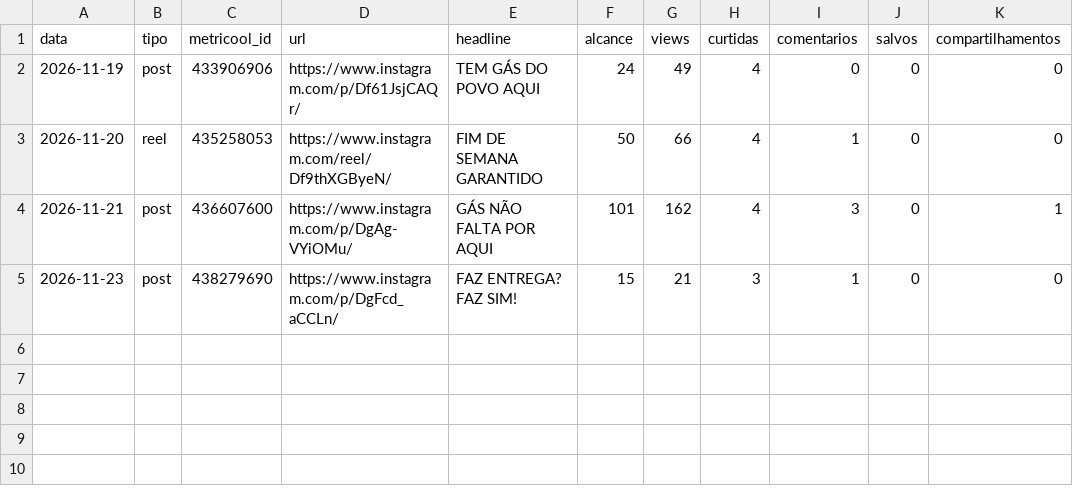
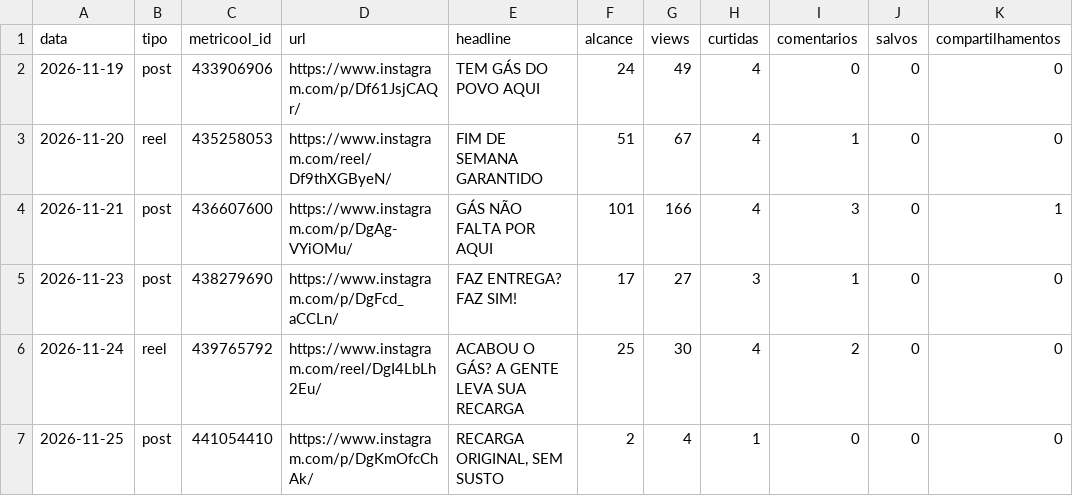
Before and after one commit to gabrielgades15-web/brasilgas-midia, a CSV file: metricas_posts.csv, drawn as a sheet.

```diff
--- a/metricas_posts.csv
+++ b/metricas_posts.csv
@@ -2,4 +2,6 @@ data,tipo,metricool_id,url,headline,alcance,views,curtidas,comentarios,salvos,co
 2026-11-19,post,433906906,https://www.instagram.com/p/Df61JsjCAQr/,TEM GÁS DO POVO AQUI,24,49,4,0,0,0
-2026-11-20,reel,435258053,https://www.instagram.com/reel/Df9thXGByeN/,FIM DE SEMANA GARANTIDO,50,66,4,1,0,0
-2026-11-21,post,436607600,https://www.instagram.com/p/DgAg-VYiOMu/,GÁS NÃO FALTA POR AQUI,101,162,4,3,0,1
-2026-11-23,post,438279690,https://www.instagram.com/p/DgFcd_aCCLn/,FAZ ENTREGA? FAZ SIM!,15,21,3,1,0,0
+2026-11-20,reel,435258053,https://www.instagram.com/reel/Df9thXGByeN/,FIM DE SEMANA GARANTIDO,51,67,4,1,0,0
+2026-11-21,post,436607600,https://www.instagram.com/p/DgAg-VYiOMu/,GÁS NÃO FALTA POR AQUI,101,166,4,3,0,1
+2026-11-23,post,438279690,https://www.instagram.com/p/DgFcd_aCCLn/,FAZ ENTREGA? FAZ SIM!,17,27,3,1,0,0
+2026-11-24,reel,439765792,https://www.instagram.com/reel/DgI4LbLh2Eu/,ACABOU O GÁS? A GENTE LEVA SUA RECARGA,25,30,4,2,0,0
+2026-11-25,post,441054410,https://www.instagram.com/p/DgKmOfcChAk/,"RECARGA ORIGINAL, SEM SUSTO",2,4,1,0,0,0
```
Also changed, not shown: metricas.csv, 1 other file.
